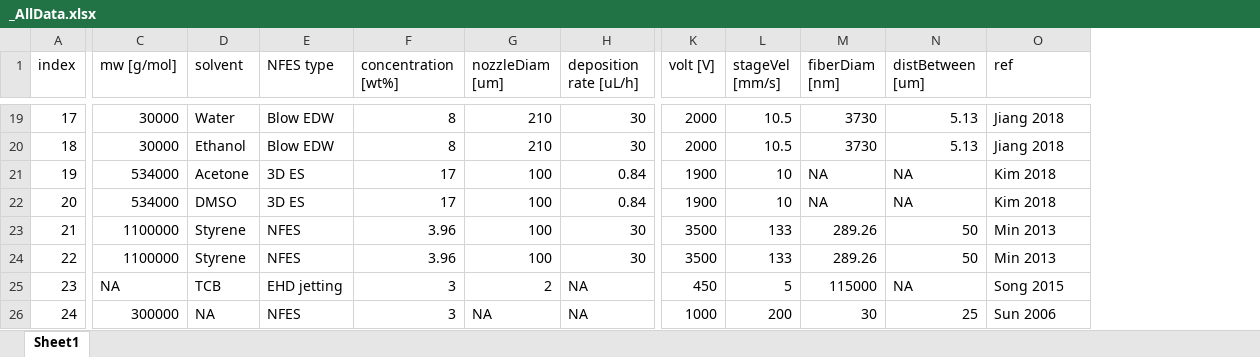
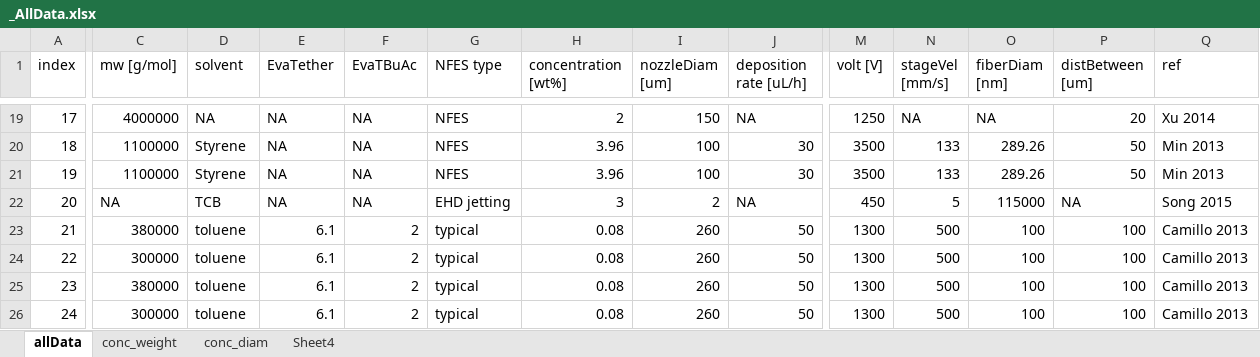
Before and after one commit to KiraSensei13/MNT_ITESM_Thesis, an Excel workbook: NFES_Review/_AllData.xlsx, sheet allData, drawn as a sheet; only a part is shown, gaps mark what is left out; values as stored, in another font and other column widths than the file's, no borders; removed rows and columns are numbered as before the commit, all else as after; rows hold the shown columns only; the diff covers the shown part only; the diff names each change by its address in the sheet, - before the commit and + after, or states it on an @@ line.

Commit message:
evaporation times added to allData

```diff
--- a/NFES_Review/_AllData.xlsx (sheet allData)
+++ b/NFES_Review/_AllData.xlsx (sheet allData)
-sheet tab: Sheet1
+sheet tab: allData
+sheet tab: conc_weight
+sheet tab: conc_diam
+sheet tab: Sheet4
+column E (EvaTether), rows 19-22: all NA; row 26: 6.1
+column F (EvaTBuAc), rows 19-22: all NA; row 26: 2
-C19 (mw [g/mol]): 30000
+C19 (mw [g/mol]): 4000000
-D19 (solvent): Water
+D19 (solvent): NA
-G19 (NFES type): Blow EDW
+G19 (NFES type): NFES
-H19 (concentration [wt%]): 8
+H19 (concentration [wt%]): 2
-I19 (nozzleDiam [um]): 210
+I19 (nozzleDiam [um]): 150
-J19 (deposition rate [uL/h]): 30
+J19 (deposition rate [uL/h]): NA
-M19 (volt [V]): 2000
+M19 (volt [V]): 1250
-N19 (stageVel [mm/s]): 10.5
+N19 (stageVel [mm/s]): NA
-O19 (fiberDiam [nm]): 3730
+O19 (fiberDiam [nm]): NA
-P19 (distBetween [um]): 5.13
+P19 (distBetween [um]): 20
-Q19 (ref): Jiang 2018
+Q19 (ref): Xu 2014
-row 20: 18 | 30000 | Ethanol | Blow EDW | 8 | 210 | 30 | 2000 | 10.5 | 3730 | 5.13 | Jiang 2018
-row 21: 19 | 534000 | Acetone | 3D ES | 17 | 100 | 0.84 | 1900 | 10 | NA | NA | Kim 2018
-row 22: 20 | 534000 | DMSO | 3D ES | 17 | 100 | 0.84 | 1900 | 10 | NA | NA | Kim 2018
-A20 (index): 21
+A20 (index): 18
-A21 (index): 22
+A21 (index): 19
-A22 (index): 23
+A22 (index): 20
+row 23: 21 | 380000 | toluene | 6.1 | 2 | typical | 0.08 | 260 | 50 | 1300 | 500 | 100 | 100 | Camillo 2013
+row 24: 22 | 300000 | toluene | 6.1 | 2 | typical | 0.08 | 260 | 50 | 1300 | 500 | 100 | 100 | Camillo 2013
+row 25: 23 | 380000 | toluene | 6.1 | 2 | typical | 0.08 | 260 | 50 | 1300 | 500 | 100 | 100 | Camillo 2013
-D26 (solvent): NA
+D26 (solvent): toluene
-G26 (NFES type): NFES
+G26 (NFES type): typical
-H26 (concentration [wt%]): 3
+H26 (concentration [wt%]): 0.08
-I26 (nozzleDiam [um]): NA
+I26 (nozzleDiam [um]): 260
-J26 (deposition rate [uL/h]): NA
+J26 (deposition rate [uL/h]): 50
-M26 (volt [V]): 1000
+M26 (volt [V]): 1300
-N26 (stageVel [mm/s]): 200
+N26 (stageVel [mm/s]): 500
-O26 (fiberDiam [nm]): 30
+O26 (fiberDiam [nm]): 100
-P26 (distBetween [um]): 25
+P26 (distBetween [um]): 100
-Q26 (ref): Sun 2006
+Q26 (ref): Camillo 2013
```
Also changed, not shown: 10 added rows, 10 removed rows and 228 edited cells elsewhere in this sheet, charts or pictures, 12 other files.
